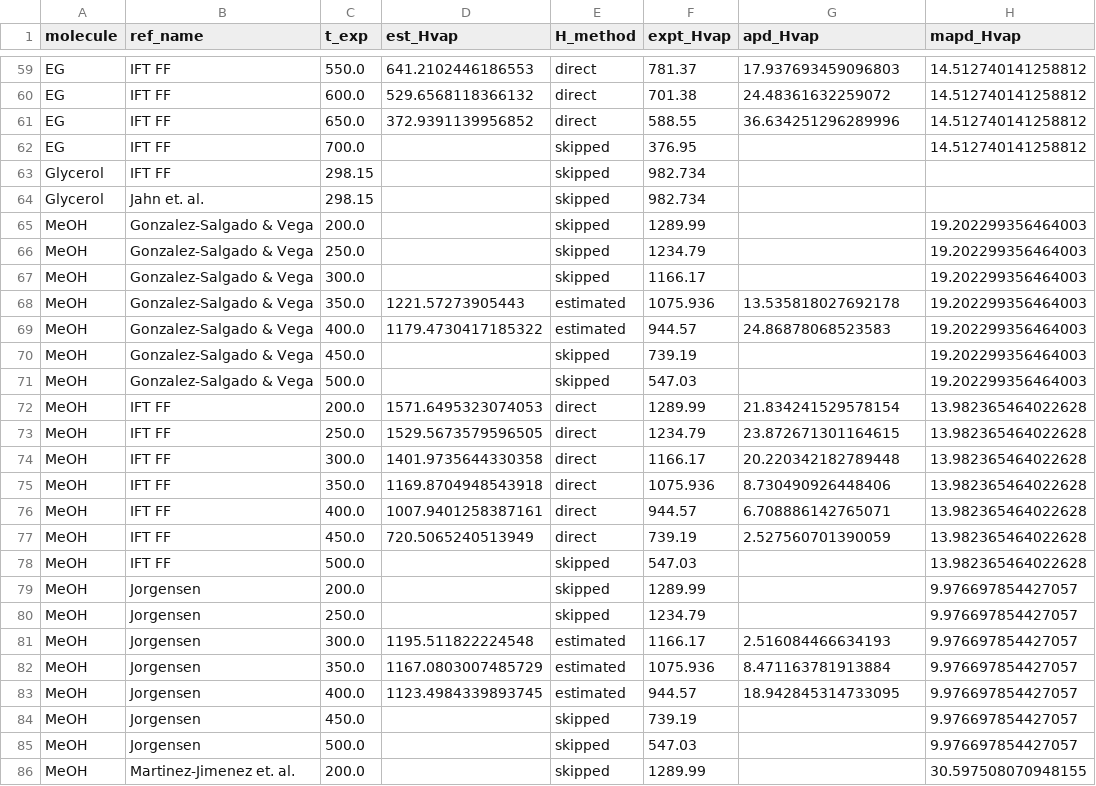
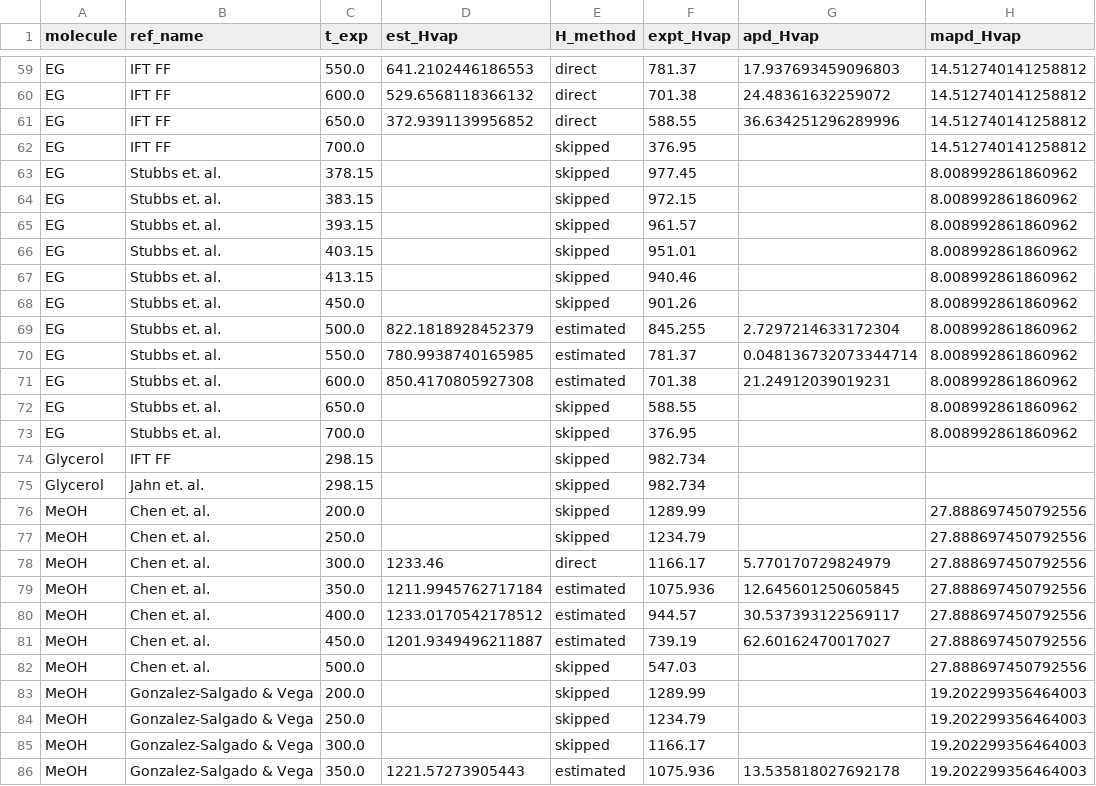
Before and after one commit to MaginnGroup/ES-FFO-Public, a CSV file: Opt_ES/analysis/lit_Hvap_est_w_no_opt.csv, drawn as a sheet; only a part is shown, gaps mark what is left out; the shorter side is filled out with more unchanged rows.

Commit message:
Added TraPPe data and changed Pvap units to kpa

```diff
--- a/Opt_ES/analysis/lit_Hvap_est_w_no_opt.csv
+++ b/Opt_ES/analysis/lit_Hvap_est_w_no_opt.csv
@@ -62,4 +62,22 @@ EG,IFT FF,650.0,372.9391139956852,direct,588.55,36.634251296289996,14.5127401412
 EG,IFT FF,700.0,,skipped,376.95,,14.512740141258812
+EG,Stubbs et. al.,378.15,,skipped,977.45,,8.008992861860962
+EG,Stubbs et. al.,383.15,,skipped,972.15,,8.008992861860962
+EG,Stubbs et. al.,393.15,,skipped,961.57,,8.008992861860962
+EG,Stubbs et. al.,403.15,,skipped,951.01,,8.008992861860962
+EG,Stubbs et. al.,413.15,,skipped,940.46,,8.008992861860962
+EG,Stubbs et. al.,450.0,,skipped,901.26,,8.008992861860962
+EG,Stubbs et. al.,500.0,822.1818928452379,estimated,845.255,2.7297214633172304,8.008992861860962
+EG,Stubbs et. al.,550.0,780.9938740165985,estimated,781.37,0.048136732073344714,8.008992861860962
+EG,Stubbs et. al.,600.0,850.4170805927308,estimated,701.38,21.24912039019231,8.008992861860962
+EG,Stubbs et. al.,650.0,,skipped,588.55,,8.008992861860962
+EG,Stubbs et. al.,700.0,,skipped,376.95,,8.008992861860962
 Glycerol,IFT FF,298.15,,skipped,982.734,,
 Glycerol,Jahn et. al.,298.15,,skipped,982.734,,
+MeOH,Chen et. al.,200.0,,skipped,1289.99,,27.888697450792556
+MeOH,Chen et. al.,250.0,,skipped,1234.79,,27.888697450792556
+MeOH,Chen et. al.,300.0,1233.46,direct,1166.17,5.770170729824979,27.888697450792556
+MeOH,Chen et. al.,350.0,1211.9945762717184,estimated,1075.936,12.645601250605845,27.888697450792556
+MeOH,Chen et. al.,400.0,1233.0170542178512,estimated,944.57,30.537393122569117,27.888697450792556
+MeOH,Chen et. al.,450.0,1201.9349496211887,estimated,739.19,62.60162470017027,27.888697450792556
+MeOH,Chen et. al.,500.0,,skipped,547.03,,27.888697450792556
 MeOH,Gonzalez-Salgado & Vega,200.0,,skipped,1289.99,,19.202299356464003
```
Also changed, not shown: Opt_ES/analysis/at_00/ExpVal/ms_val_opt/mae_props.csv, Opt_ES/analysis/comp_err_data.csv, 8 other files.
